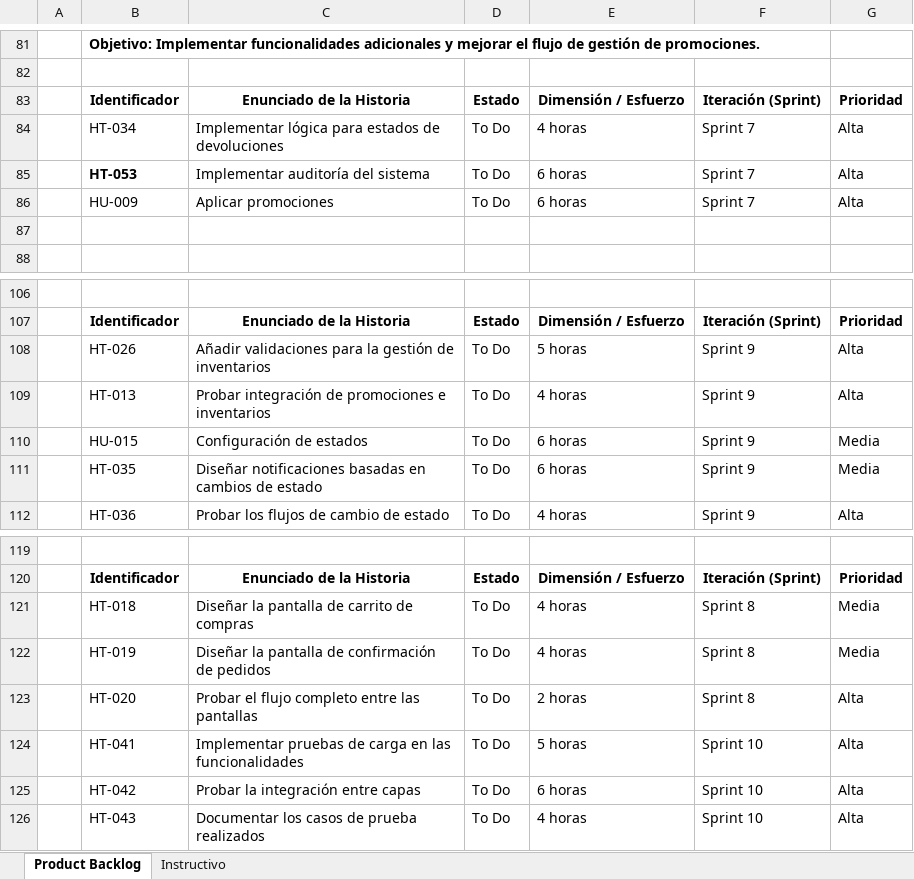
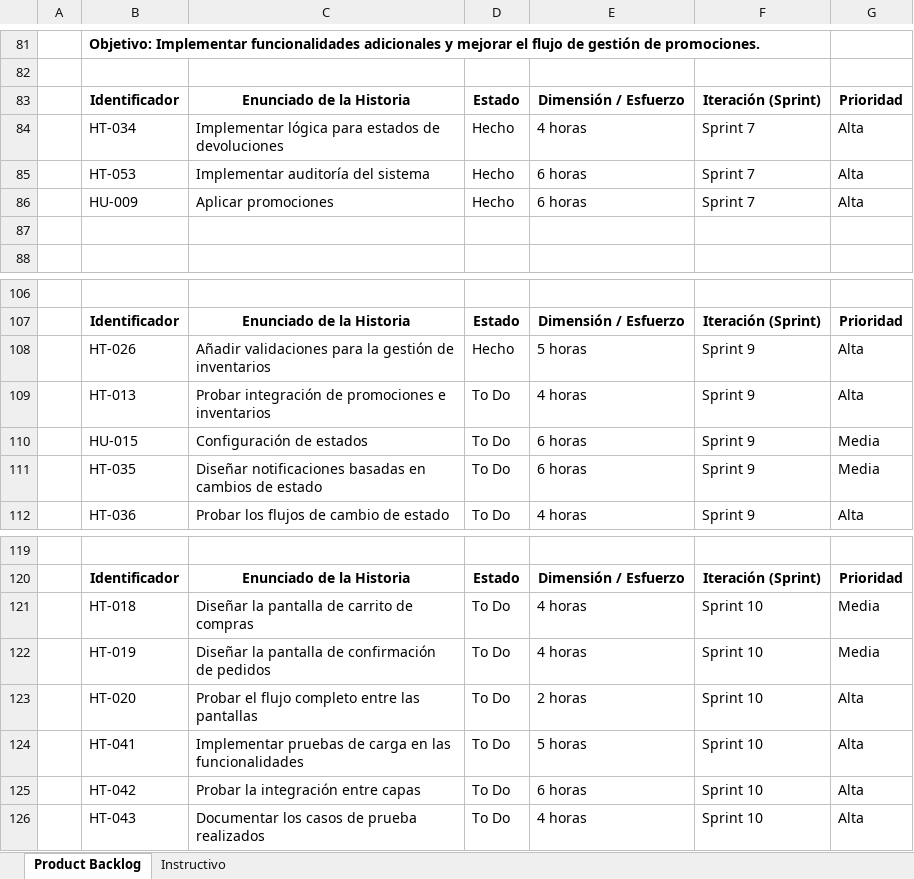
Before and after one commit to Adrian-Mz/Proyecto_E-commerce, an Excel workbook: Documentacion/Product backlog/Product Backlog v1.2/Sprint Backlog_Versión 1.2.xlsx, sheet Product Backlog, drawn as a sheet; only a part is shown, gaps mark what is left out; values as stored, in another font and other column widths than the file's, no borders; conditional formats not drawn; the diff covers the shown part only; the diff names each change by its address in the sheet, - before the commit and + after, or states it on an @@ line.

```diff
--- a/Documentacion/Product backlog/Product Backlog v1.2/Sprint Backlog_Versión 1.2.xlsx (sheet Product Backlog)
+++ b/Documentacion/Product backlog/Product Backlog v1.2/Sprint Backlog_Versión 1.2.xlsx (sheet Product Backlog)
-D84:D86: To Do
+D84:D86: Hecho
-B85 bold: on
+B85 bold: off
-D108: To Do
+D108: Hecho
-F121:F123: Sprint 8
+F121:F123: Sprint 10
```
Also changed, not shown: 17 edited cells elsewhere in this sheet, Documentacion/Product backlog/Product Backlog v1.2/Historias de Usuario versión 1.2.xlsx, Documentacion/Product backlog/Product Backlog v1.2/Product Backlog_Versión 1.2.xlsx, 1 other file.
